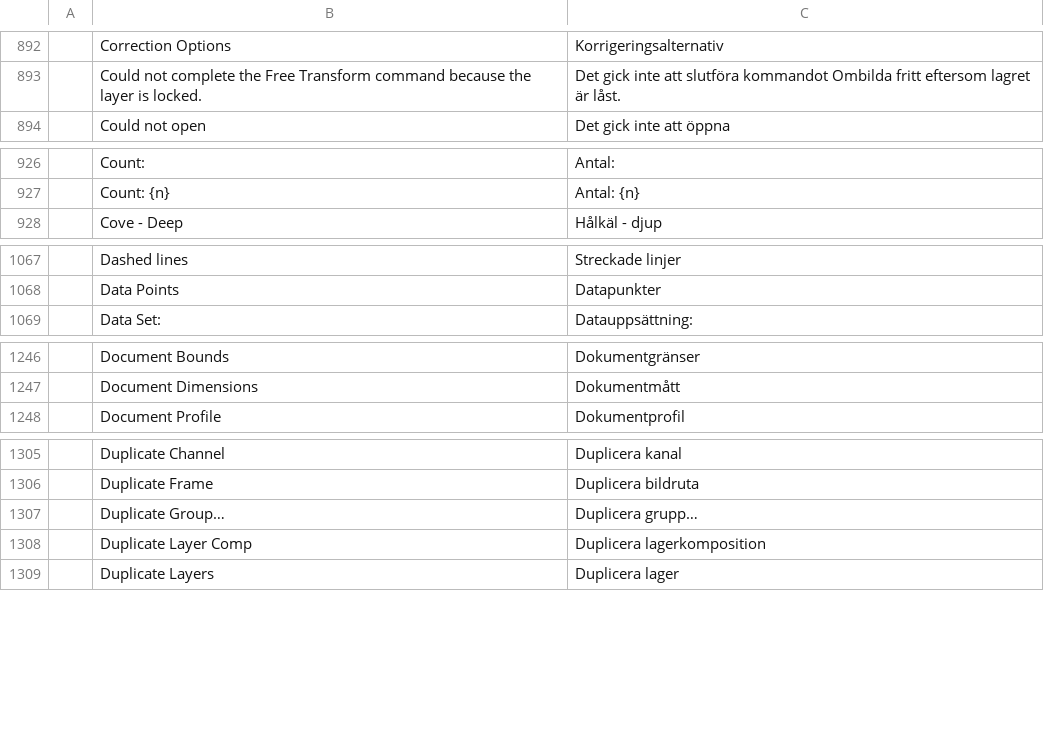
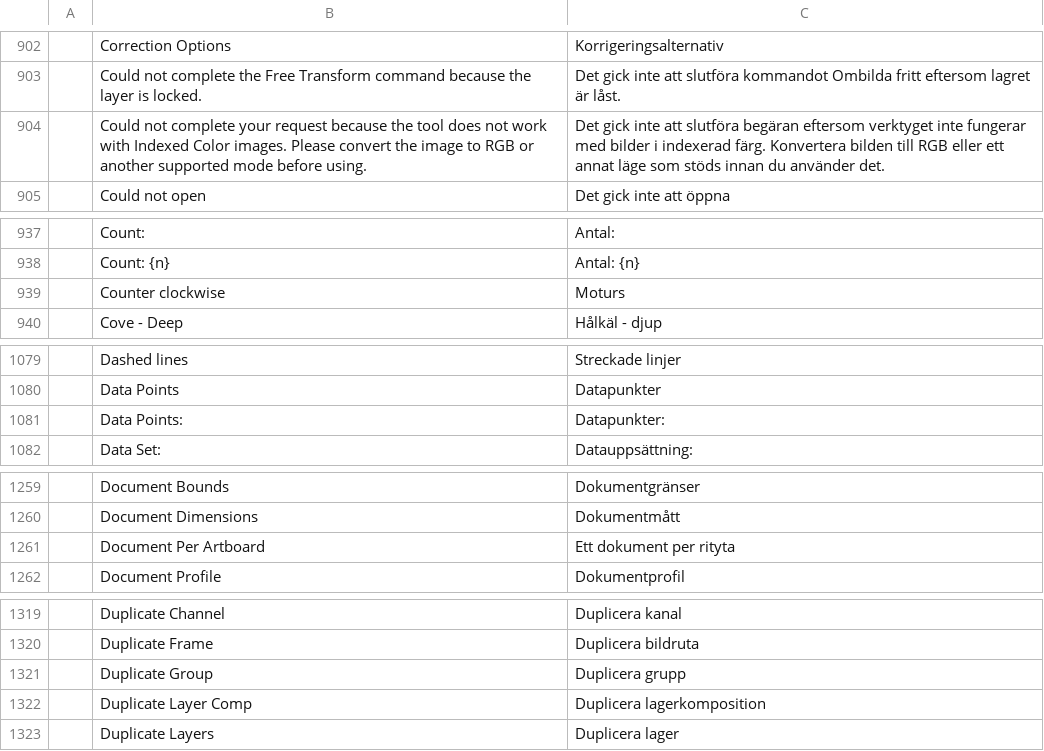
Before and after one commit to kler/craft-i18n, a TSV file: locales/sv/photocraft.tsv, drawn as a sheet; only a part is shown, gaps mark what is left out; addresses are those after the commit; the diff covers the shown part only; the diff names each change by its address in the sheet, - before the commit and + after, or states it on an @@ line.

```diff
--- a/locales/sv/photocraft.tsv
+++ b/locales/sv/photocraft.tsv
+row 904:  | Could not complete your request because the tool does not work with Indexed Color images. Please convert the image to RGB or another supported mode before using. | Det gick inte att slutföra begäran eftersom verktyget inte fungerar med bilder i indexerad färg. Konvertera bilden till RGB eller ett annat läge som stöds innan du använder det.
+row 939:  | Counter clockwise | Moturs
+row 1081:  | Data Points: | Datapunkter:
+row 1261:  | Document Per Artboard | Ett dokument per rityta
-B1321: Duplicate Group…
+B1321: Duplicate Group
-C1321: Duplicera grupp…
+C1321: Duplicera grupp
```
Also changed, not shown: 22 added rows and 1 removed row elsewhere in this file.
